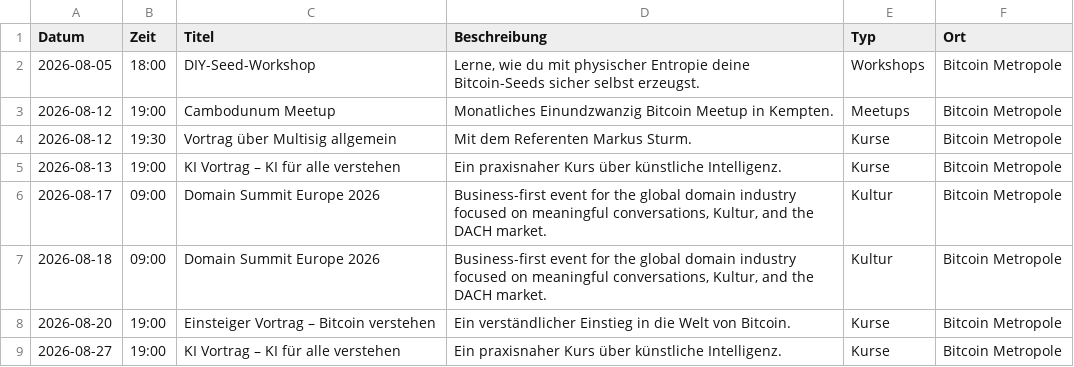
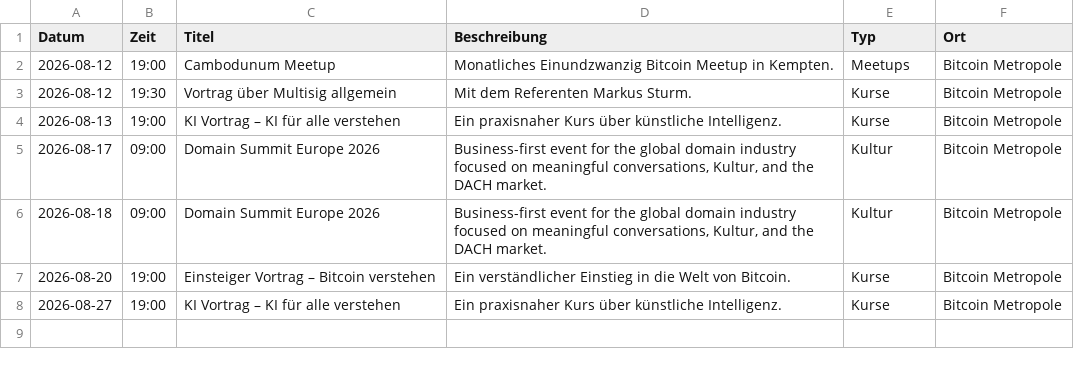
Before and after one commit to Razue/bitcoin_metropole_kempten, a CSV file: programm.csv, drawn as a sheet; the diff names each change by its address in the sheet, - before the commit and + after, or states it on an @@ line.

Commit message:
Update website with 17 new Bitcoin Metropole photos and remove expired event
- Replace old space photos (bitcoin_metropole_kempten_1-7.webp) with 17 new
  current photos converted to optimized WebP format
- Distribute all 17 images across: Hero, About, Angebot, Space Photos,
  Galerie, Art, Hardware, Location, Community sections
- Create thumbnail variants for smaller image slots
- Remove expired August 5, 2026 event (DIY-Seed-Workshop) from programm.csv
- Update texte.txt to reference new images
- Add new CSS sections for space-photos, art, hardware, community layouts
- Set OG image to metropole_01.webp for social sharing

```diff
--- a/programm.csv
+++ b/programm.csv
-row 2: 2026-08-05 | 18:00 | DIY-Seed-Workshop | Lerne, wie du mit physischer Entropie deine Bitcoin-Seeds sicher selbst erzeugst. | Workshops | Bitcoin Metropole
```
Also changed, not shown: 44 other files.
